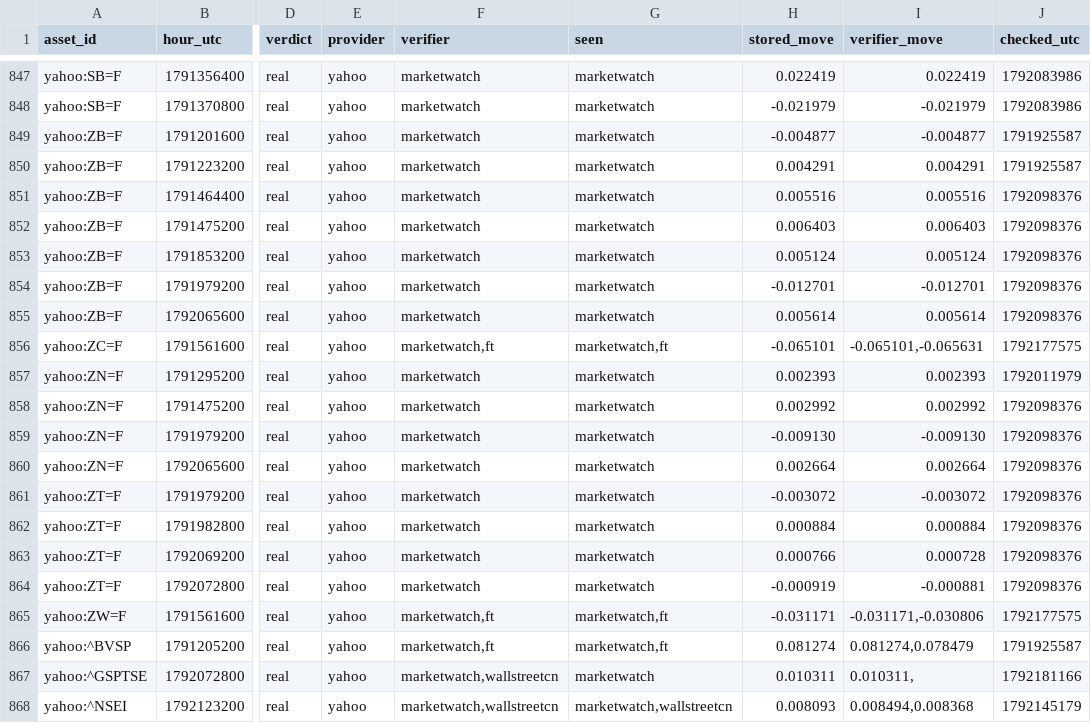
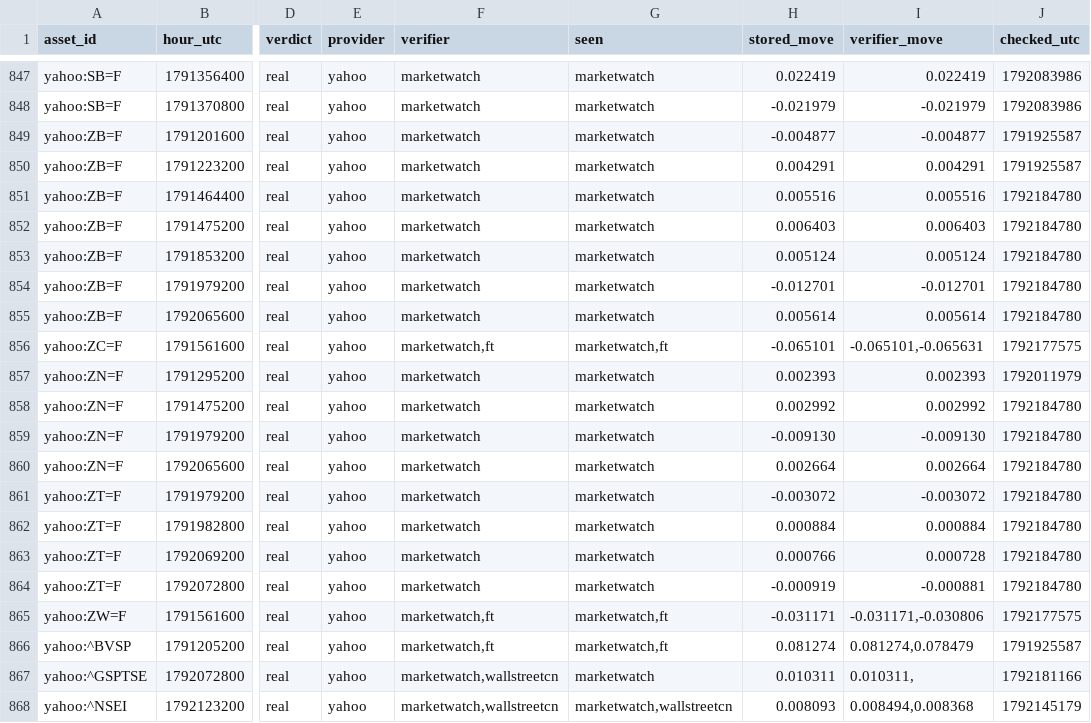
Before and after one commit to conjuror123/Market-alert-old, a CSV file: data/jump/verified.csv, drawn as a sheet; only a part is shown, gaps mark what is left out; the diff names each change by its address in the sheet, - before the commit and + after, or states it on an @@ line.

```diff
--- a/data/jump/verified.csv
+++ b/data/jump/verified.csv
-J851:J855 (checked_utc): 1792098376
+J851:J855 (checked_utc): 1792184780
-J858:J864 (checked_utc): 1792098376
+J858:J864 (checked_utc): 1792184780
```
Also changed, not shown: data/jump/usage/hourly.csv, 1 other file.
